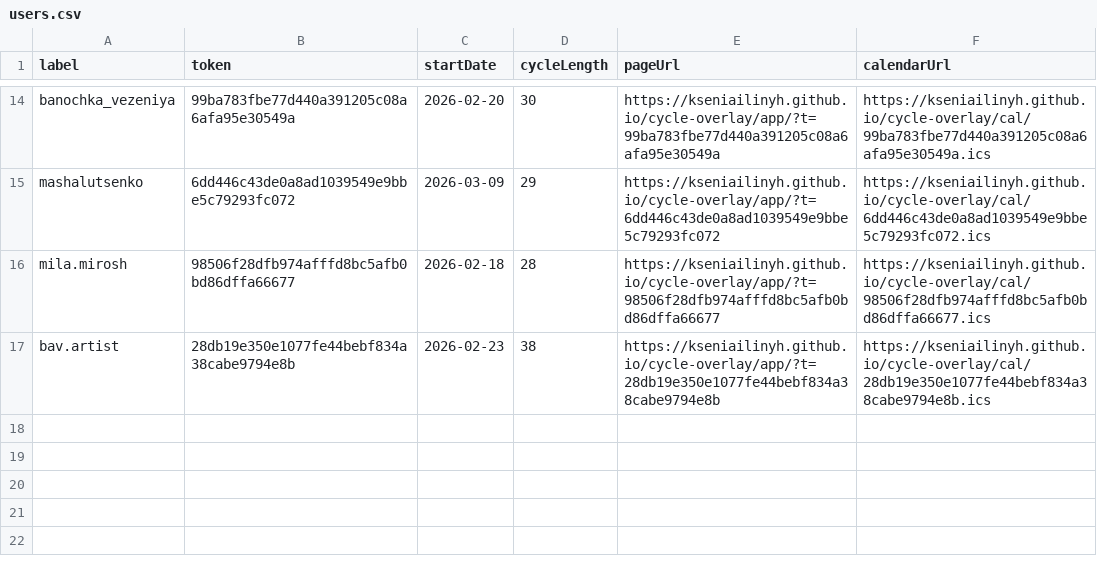
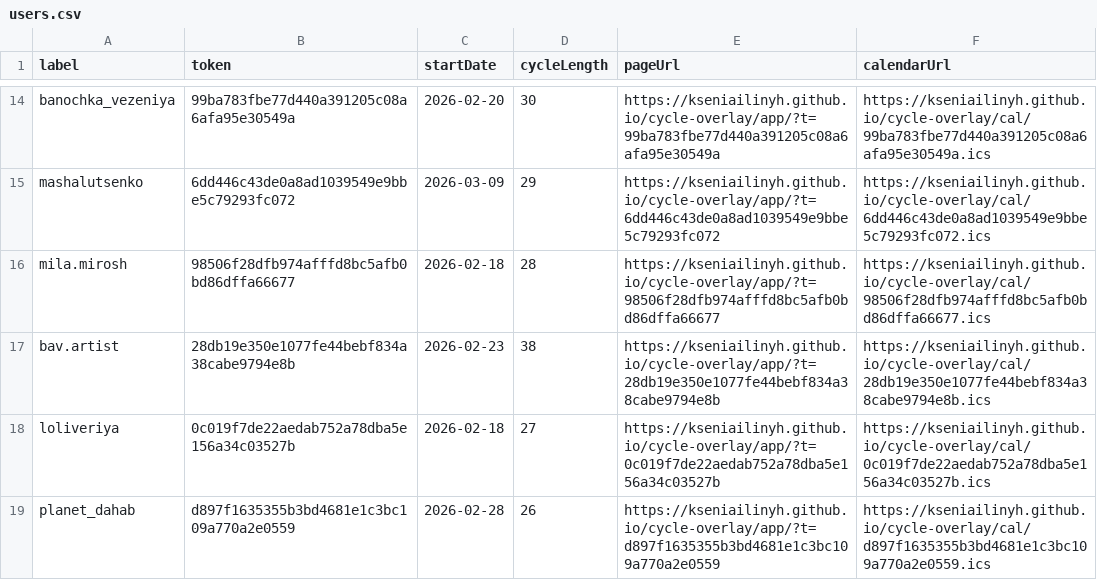
Before and after one commit to kseniailinyh/cycle-overlay, a CSV file: docs/data/users.csv, drawn as a sheet; only a part is shown, gaps mark what is left out; the diff names each change by its address in the sheet, - before the commit and + after, or states it on an @@ line.

Commit message:
Add users loliveriya and planet_dahab

```diff
--- a/docs/data/users.csv
+++ b/docs/data/users.csv
+row 18: loliveriya | 0c019f7de22aedab752a78dba5e156a34c03527b | 2026-02-18 | 27 | https://kseniailinyh.github.io/cycle-overlay/app/?t=0c019f7de22aedab752a78dba5e156a34c03527b | https://kseniailinyh.github.io/cycle-overlay/cal/0c019f7de22aedab752a78dba5e156a34c03527b.ics
+row 19: planet_dahab | d897f1635355b3bd4681e1c3bc109a770a2e0559 | 2026-02-28 | 26 | https://kseniailinyh.github.io/cycle-overlay/app/?t=d897f1635355b3bd4681e1c3bc109a770a2e0559 | https://kseniailinyh.github.io/cycle-overlay/cal/d897f1635355b3bd4681e1c3bc109a770a2e0559.ics
```
Also changed, not shown: 20 other files.
